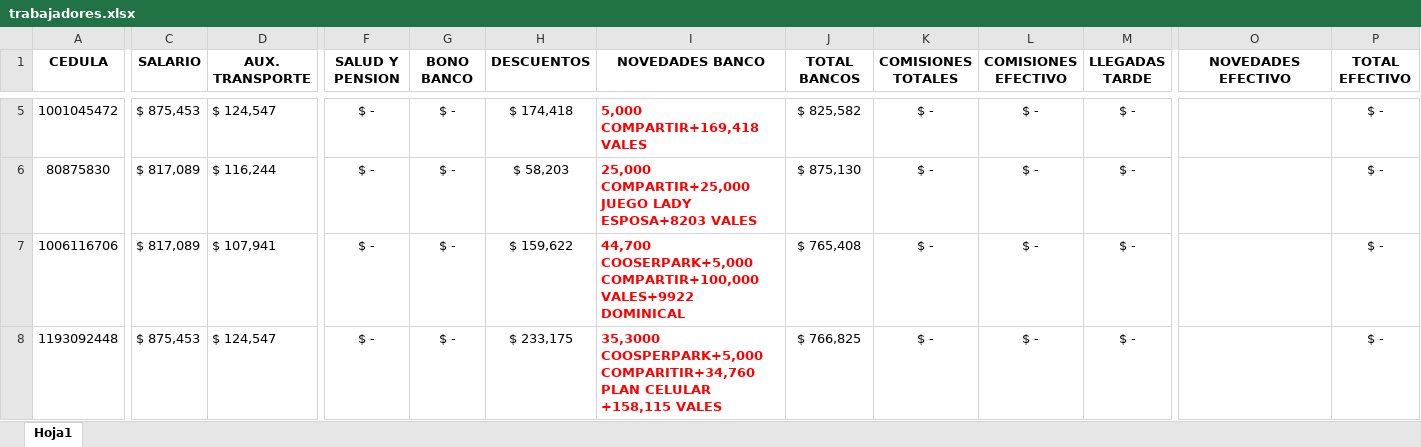
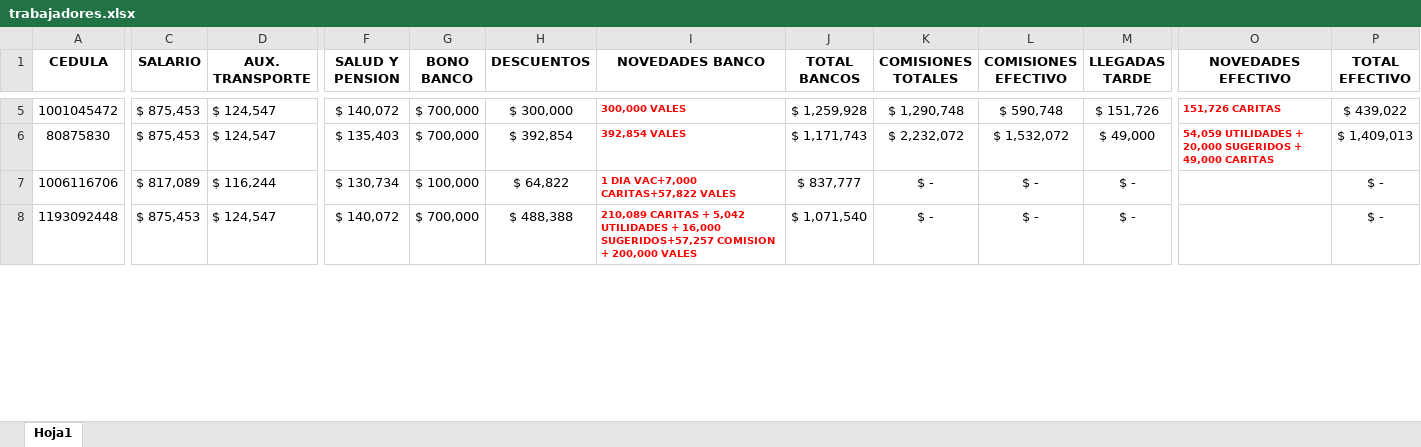
Before and after one commit to ALPARTES63/NOMINA, an Excel workbook: trabajadores.xlsx, sheet Hoja1, drawn as a sheet; only a part is shown, gaps mark what is left out; values as stored, in another font and other column widths than the file's, no borders; the diff covers the shown part only; the diff names each change by its address in the sheet, - before the commit and + after, or states it on an @@ line.

```diff
--- a/trabajadores.xlsx (sheet Hoja1)
+++ b/trabajadores.xlsx (sheet Hoja1)
-F5 (SALUD Y PENSION): $ -
+F5 (SALUD Y PENSION): $ 140,072
-G5:G6 (BONO BANCO): $ -
+G5:G6 (BONO BANCO): $ 700,000
-H5 (DESCUENTOS): $ 174,418
+H5 (DESCUENTOS): $ 300,000
@@ I5:I8 text size: smaller @@
-I5 (NOVEDADES BANCO): 5,000 COMPARTIR+169,418 VALES
+I5 (NOVEDADES BANCO): 300,000 VALES
-J5 (TOTAL BANCOS): $ 825,582
+J5 (TOTAL BANCOS): $ 1,259,928
-K5 (COMISIONES TOTALES): $ -
+K5 (COMISIONES TOTALES): $ 1,290,748
-L5 (COMISIONES EFECTIVO): $ -
+L5 (COMISIONES EFECTIVO): $ 590,748
-M5 (LLEGADAS TARDE): $ -
+M5 (LLEGADAS TARDE): $ 151,726
-O5 (NOVEDADES EFECTIVO): (empty)
+O5 (NOVEDADES EFECTIVO): 151,726 CARITAS
-P5 (TOTAL EFECTIVO): $ -
+P5 (TOTAL EFECTIVO): $ 439,022
-C6 (SALARIO): $ 817,089
+C6 (SALARIO): $ 875,453
-D6 (AUX. TRANSPORTE): $ 116,244
+D6 (AUX. TRANSPORTE): $ 124,547
-F6 (SALUD Y PENSION): $ -
+F6 (SALUD Y PENSION): $ 135,403
-H6 (DESCUENTOS): $ 58,203
+H6 (DESCUENTOS): $ 392,854
-I6 (NOVEDADES BANCO): 25,000 COMPARTIR+25,000 JUEGO LADY ESPOSA+8203 VALES
+I6 (NOVEDADES BANCO): 392,854 VALES
-J6 (TOTAL BANCOS): $ 875,130
+J6 (TOTAL BANCOS): $ 1,171,743
-K6 (COMISIONES TOTALES): $ -
+K6 (COMISIONES TOTALES): $ 2,232,072
-L6 (COMISIONES EFECTIVO): $ -
+L6 (COMISIONES EFECTIVO): $ 1,532,072
-M6 (LLEGADAS TARDE): $ -
+M6 (LLEGADAS TARDE): $ 49,000
-O6 (NOVEDADES EFECTIVO): (empty)
+O6 (NOVEDADES EFECTIVO): 54,059 UTILIDADES + 20,000 SUGERIDOS + 49,000 CARITAS
-P6 (TOTAL EFECTIVO): $ -
+P6 (TOTAL EFECTIVO): $ 1,409,013
-D7 (AUX. TRANSPORTE): $ 107,941
+D7 (AUX. TRANSPORTE): $ 116,244
-F7 (SALUD Y PENSION): $ -
+F7 (SALUD Y PENSION): $ 130,734
-G7 (BONO BANCO): $ -
+G7 (BONO BANCO): $ 100,000
-H7 (DESCUENTOS): $ 159,622
+H7 (DESCUENTOS): $ 64,822
-I7 (NOVEDADES BANCO): 44,700 COOSERPARK+5,000 COMPARTIR+100,000 VALES+9922 DOMINICAL
+I7 (NOVEDADES BANCO): 1 DIA VAC+7,000 CARITAS+57,822 VALES
-J7 (TOTAL BANCOS): $ 765,408
+J7 (TOTAL BANCOS): $ 837,777
-F8 (SALUD Y PENSION): $ -
+F8 (SALUD Y PENSION): $ 140,072
-G8 (BONO BANCO): $ -
+G8 (BONO BANCO): $ 700,000
-H8 (DESCUENTOS): $ 233,175
+H8 (DESCUENTOS): $ 488,388
-I8 (NOVEDADES BANCO): 35,3000 COOSPERPARK+5,000 COMPARITIR+34,760 PLAN CELULAR +158,115 VALES
+I8 (NOVEDADES BANCO): 210,089 CARITAS + 5,042 UTILIDADES + 16,000 SUGERIDOS+57,257 COMISION + 200,000 VALES
-J8 (TOTAL BANCOS): $ 766,825
+J8 (TOTAL BANCOS): $ 1,071,540
```
Also changed, not shown: 1 added row, 1 removed row, 97 edited cells and cell formats elsewhere in this sheet, formulas that keep their value.
